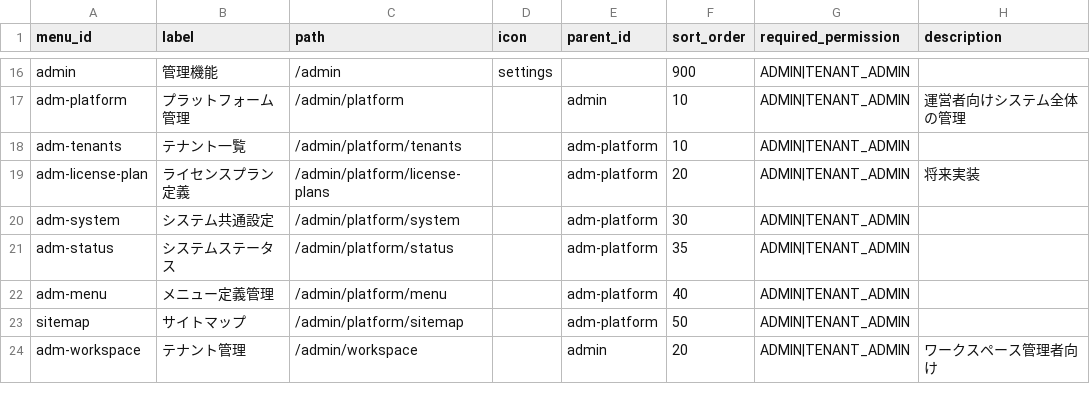
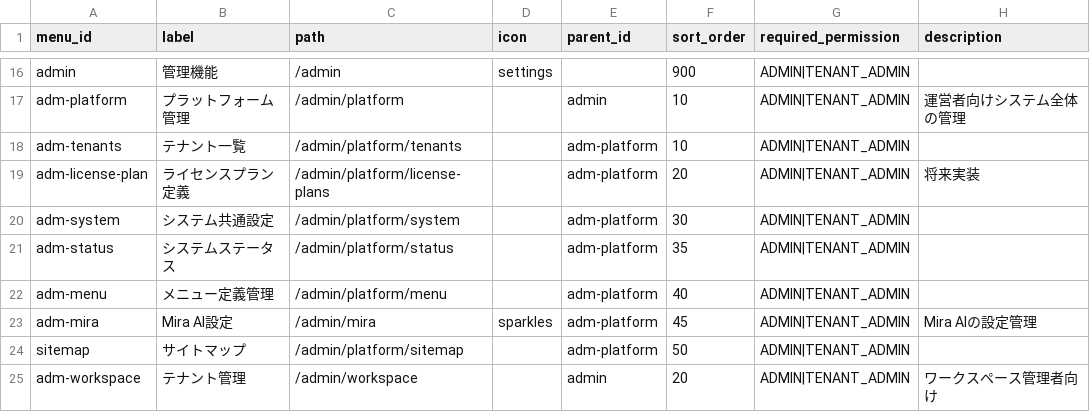
Before and after one commit to vemikrs/mirelplatform, a CSV file: backend/src/main/resources/db/data/system/mir_menus.csv, drawn as a sheet; only a part is shown, gaps mark what is left out; the diff names each change by its address in the sheet, - before the commit and + after, or states it on an @@ line.

Commit message:
feat(mira-admin): add admin menu entry and icon

```diff
--- a/backend/src/main/resources/db/data/system/mir_menus.csv
+++ b/backend/src/main/resources/db/data/system/mir_menus.csv
+row 23: adm-mira | Mira AI設定 | /admin/mira | sparkles | adm-platform | 45 | ADMIN|TENANT_ADMIN | Mira AIの設定管理
```
Also changed, not shown: 1 other file.
